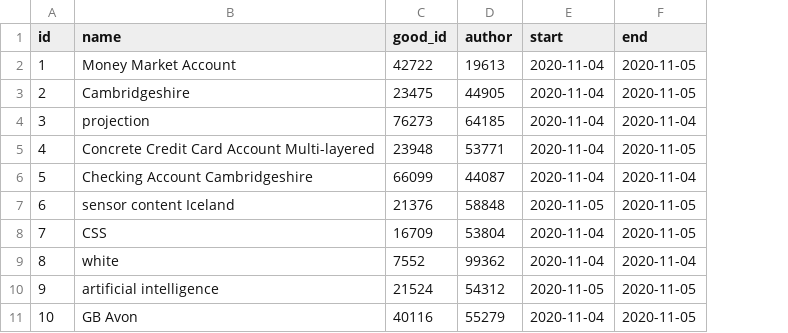
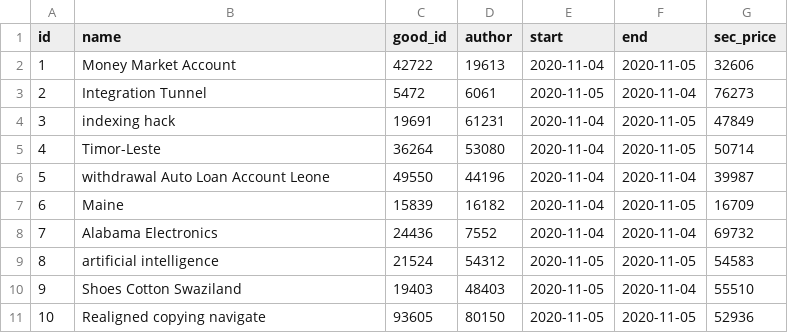
Before and after one commit to ghdefe/miaosha-by-jhipster, a CSV file: src/main/resources/config/liquibase/fake-data/sec_activity.csv, drawn as a sheet; the diff names each change by its address in the sheet, - before the commit and + after, or states it on an @@ line.

```diff
--- a/src/main/resources/config/liquibase/fake-data/sec_activity.csv
+++ b/src/main/resources/config/liquibase/fake-data/sec_activity.csv
+column G (sec_price), rows 2-11: 32606 | 76273 | 47849 | 50714 | 39987 | 16709 | 69732 | 54583 | 55510 | 52936
-B3 (name): Cambridgeshire
+B3 (name): Integration Tunnel
-C3 (good_id): 23475
+C3 (good_id): 5472
-D3 (author): 44905
+D3 (author): 6061
-E3 (start): 2020-11-04
+E3 (start): 2020-11-05
-F3 (end): 2020-11-05
+F3 (end): 2020-11-04
-B4 (name): projection
+B4 (name): indexing hack
-C4 (good_id): 76273
+C4 (good_id): 19691
-D4 (author): 64185
+D4 (author): 61231
-F4 (end): 2020-11-04
+F4 (end): 2020-11-05
-B5 (name): Concrete Credit Card Account Multi-layered
+B5 (name): Timor-Leste
-C5 (good_id): 23948
+C5 (good_id): 36264
-D5 (author): 53771
+D5 (author): 53080
-B6 (name): Checking Account Cambridgeshire
+B6 (name): withdrawal Auto Loan Account Leone
-C6 (good_id): 66099
+C6 (good_id): 49550
-D6 (author): 44087
+D6 (author): 44196
-B7 (name): sensor content Iceland
+B7 (name): Maine
-C7 (good_id): 21376
+C7 (good_id): 15839
-D7 (author): 58848
+D7 (author): 16182
-E7 (start): 2020-11-05
+E7 (start): 2020-11-04
-B8 (name): CSS
+B8 (name): Alabama Electronics
-C8 (good_id): 16709
+C8 (good_id): 24436
-D8 (author): 53804
+D8 (author): 7552
-F8 (end): 2020-11-05
+F8 (end): 2020-11-04
-B9 (name): white
+B9 (name): artificial intelligence
-C9 (good_id): 7552
+C9 (good_id): 21524
-D9 (author): 99362
+D9 (author): 54312
-E9 (start): 2020-11-04
+E9 (start): 2020-11-05
-F9 (end): 2020-11-04
+F9 (end): 2020-11-05
-B10 (name): artificial intelligence
+B10 (name): Shoes Cotton Swaziland
-C10 (good_id): 21524
+C10 (good_id): 19403
-D10 (author): 54312
+D10 (author): 48403
-F10 (end): 2020-11-05
+F10 (end): 2020-11-04
-B11 (name): GB Avon
+B11 (name): Realigned copying navigate
-C11 (good_id): 40116
+C11 (good_id): 93605
-D11 (author): 55279
+D11 (author): 80150
-E11 (start): 2020-11-04
+E11 (start): 2020-11-05
```
Also changed, not shown: src/main/resources/config/liquibase/fake-data/good_order.csv, 28 other files.
